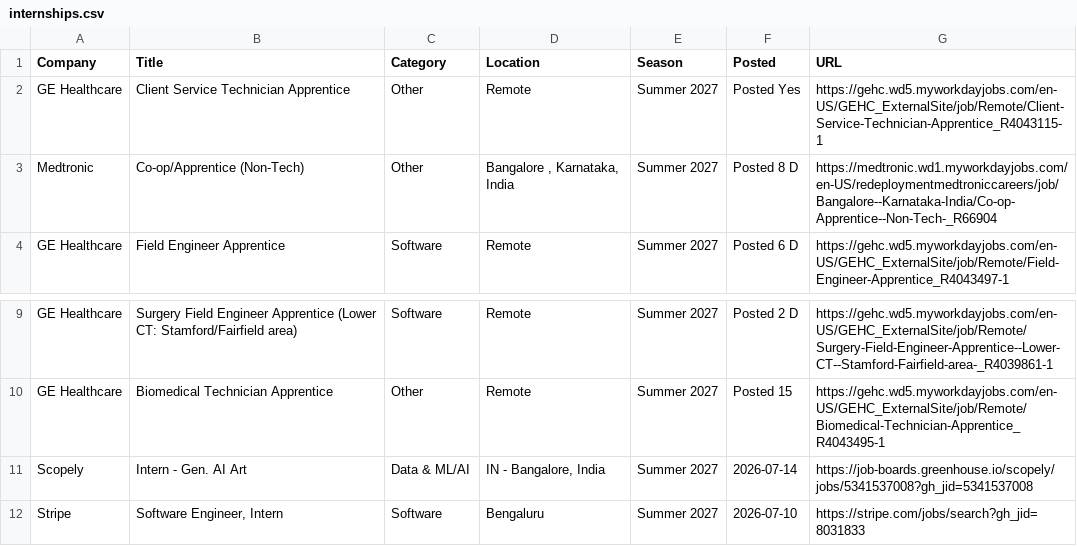
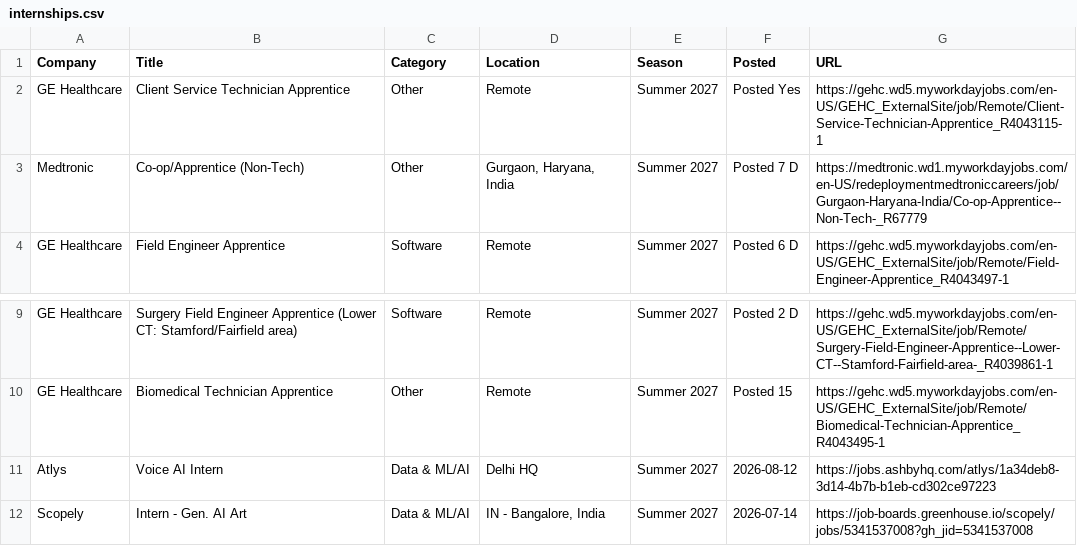
Before and after one commit to 10vulture1005/interns-work, a CSV file: data/internships.csv, drawn as a sheet; only a part is shown, gaps mark what is left out; the shorter side is filled out with more unchanged rows.

```diff
--- a/data/internships.csv
+++ b/data/internships.csv
@@ -2,3 +2,3 @@ Company,Title,Category,Location,Season,Posted,URL
 GE Healthcare,Client Service Technician Apprentice,Other,Remote,Summer 2027,Posted Yes,https://gehc.wd5.myworkdayjobs.com/en-US/GEHC_ExternalSite/job/Remote/Client-Service-Technician-Apprentice_R4043115-1
-Medtronic,Co-op/Apprentice (Non-Tech),Other,"Bangalore , Karnataka, India",Summer 2027,Posted 8 D,https://medtronic.wd1.myworkdayjobs.com/en-US/redeploymentmedtroniccareers/job/Bangalore--Karnataka-India/Co-op-Apprentice--Non-Tech-_R66904
+Medtronic,Co-op/Apprentice (Non-Tech),Other,"Gurgaon, Haryana, India",Summer 2027,Posted 7 D,https://medtronic.wd1.myworkdayjobs.com/en-US/redeploymentmedtroniccareers/job/Gurgaon-Haryana-India/Co-op-Apprentice--Non-Tech-_R67779
 GE Healthcare,Field Engineer Apprentice,Software,Remote,Summer 2027,Posted 6 D,https://gehc.wd5.myworkdayjobs.com/en-US/GEHC_ExternalSite/job/Remote/Field-Engineer-Apprentice_R4043497-1
@@ -10,2 +10,3 @@ GE Healthcare,Surgery Field Engineer Apprentice (Lower CT: Stamford/Fairfield ar
 GE Healthcare,Biomedical Technician Apprentice,Other,Remote,Summer 2027,Posted 15 ,https://gehc.wd5.myworkdayjobs.com/en-US/GEHC_ExternalSite/job/Remote/Biomedical-Technician-Apprentice_R4043495-1
+Atlys,Voice AI Intern,Data & ML/AI,Delhi HQ,Summer 2027,2026-08-12,https://jobs.ashbyhq.com/atlys/1a34deb8-3d14-4b7b-b1eb-cd302ce97223
 Scopely,Intern - Gen. AI Art,Data & ML/AI,"IN - Bangalore, India",Summer 2027,2026-07-14,https://job-boards.greenhouse.io/scopely/jobs/5341537008?gh_jid=5341537008
```
Also changed, not shown: 9 other files.
